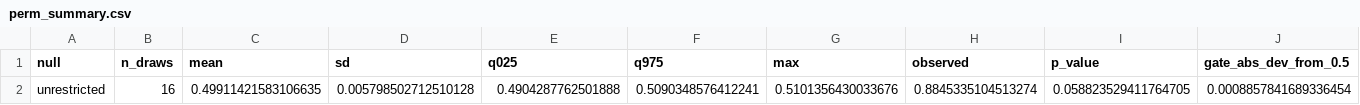
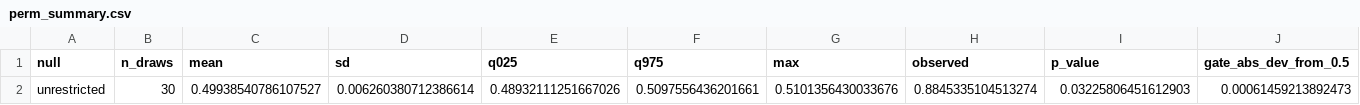
Before and after one commit to yazanjer/An_Explainable_AI_Education, a CSV file: round2/r2_tables/perm_summary.csv, drawn as a sheet; only a part is shown; the diff names each change by its address in the sheet, - before the commit and + after, or states it on an @@ line.

Commit message:
Round-2 results snapshot 2026-10-01T18:52:39Z from code 49d81db

```diff
--- a/round2/r2_tables/perm_summary.csv
+++ b/round2/r2_tables/perm_summary.csv
-B2 (n_draws): 16
+B2 (n_draws): 30
-C2 (mean): 0.49911421583106635
+C2 (mean): 0.49938540786107527
-D2 (sd): 0.005798502712510128
+D2 (sd): 0.006260380712386614
-E2 (q025): 0.4904287762501888
+E2 (q025): 0.48932111251667026
-F2 (q975): 0.5090348576412241
+F2 (q975): 0.5097556436201661
-I2 (p_value): 0.058823529411764705
+I2 (p_value): 0.03225806451612903
-J2 (gate_abs_dev_from_0.5): 0.0008857841689336454
+J2 (gate_abs_dev_from_0.5): 0.00061459213892473
```
Also changed, not shown: 4 other files.
